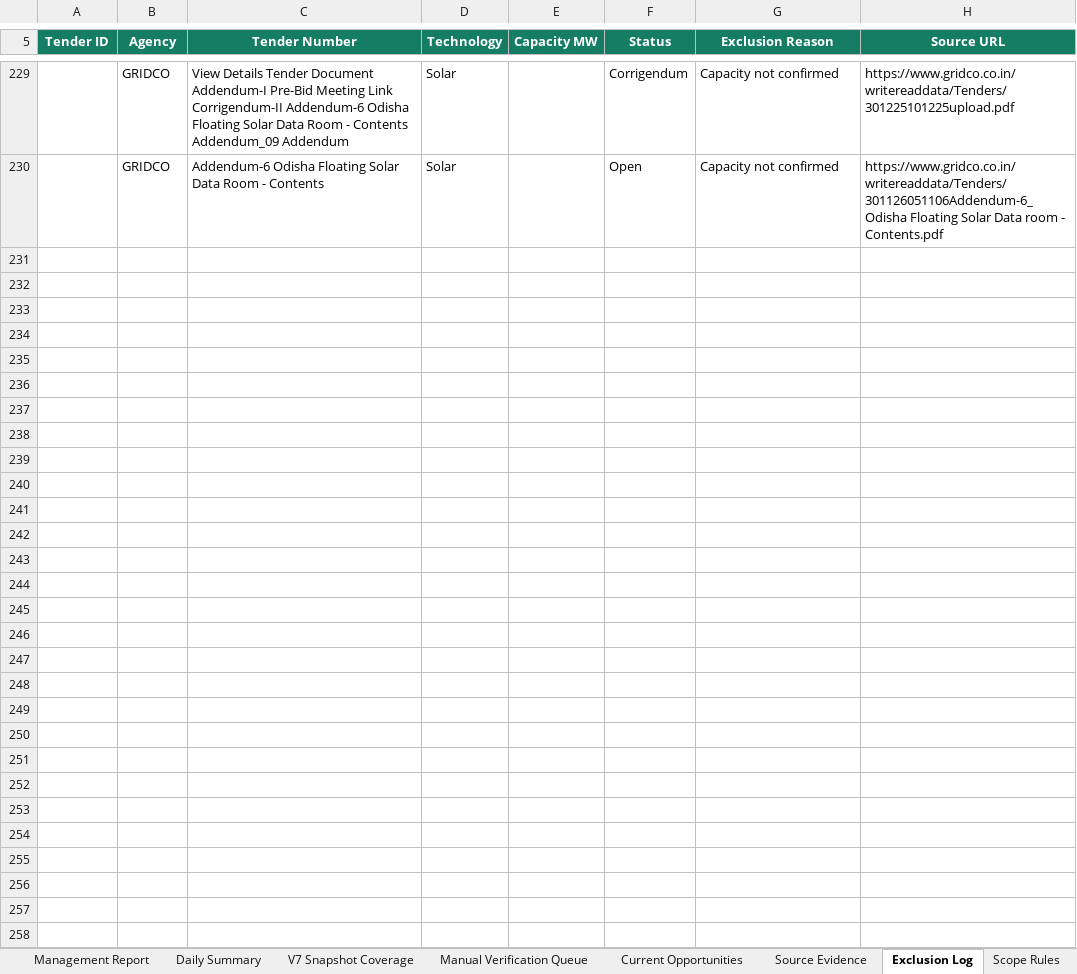
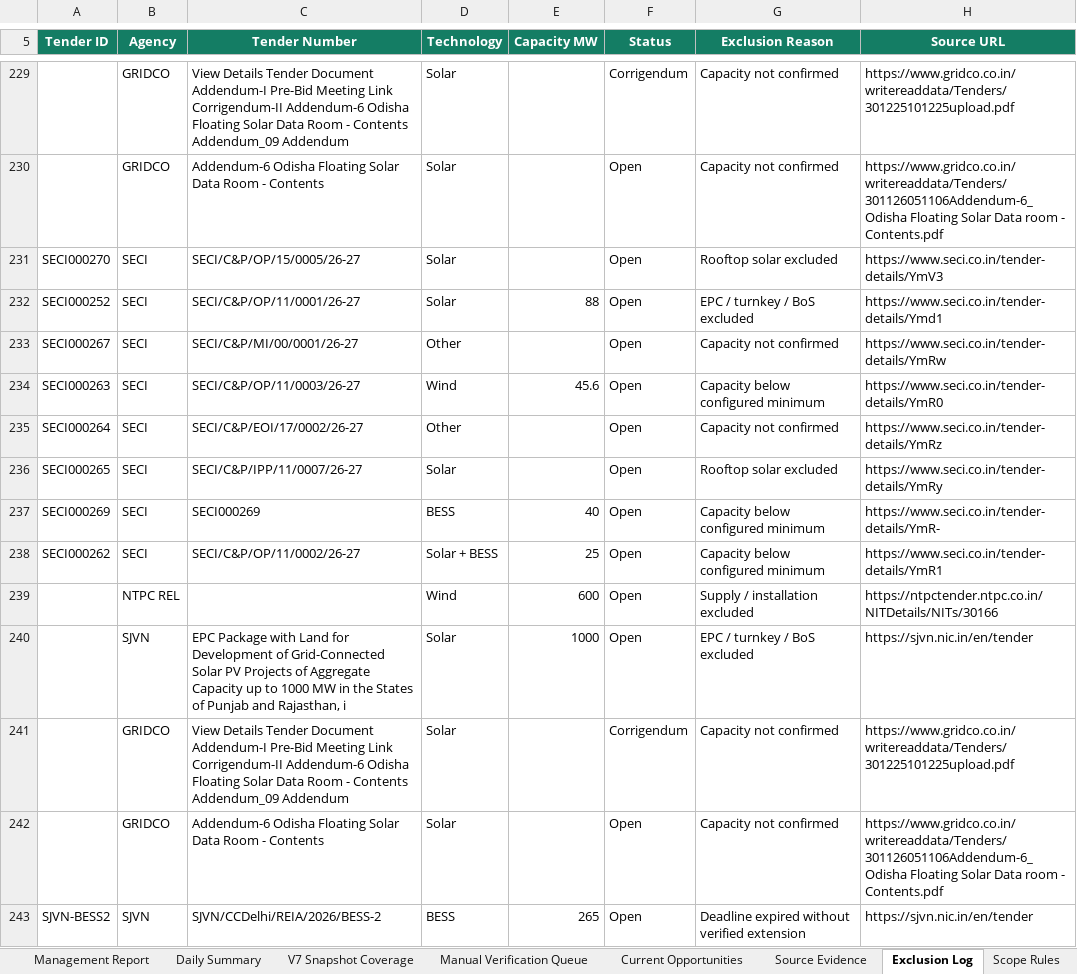
Before and after one commit to omi54321/Renewable-tender-tracker, an Excel workbook: Output/Renewable_Tender_Tracker_V14.xlsx, sheet Exclusion Log, drawn as a sheet; only a part is shown, gaps mark what is left out; values as stored, in another font and other column widths than the file's, no borders; table styles not drawn; the diff names each change by its address in the sheet, - before the commit and + after, or states it on an @@ line.

Commit message:
V14 automated tender update 2026-08-22 03:37 UTC

```diff
--- a/Output/Renewable_Tender_Tracker_V14.xlsx (sheet Exclusion Log)
+++ b/Output/Renewable_Tender_Tracker_V14.xlsx (sheet Exclusion Log)
+row 231: SECI000270 | SECI | SECI/C&P/OP/15/0005/26-27 | Solar |  | Open | Rooftop solar excluded | https://www.seci.co.in/tender-details/YmV3
+row 232: SECI000252 | SECI | SECI/C&P/OP/11/0001/26-27 | Solar | 88 | Open | EPC / turnkey / BoS excluded | https://www.seci.co.in/tender-details/Ymd1
+row 233: SECI000267 | SECI | SECI/C&P/MI/00/0001/26-27 | Other |  | Open | Capacity not confirmed | https://www.seci.co.in/tender-details/YmRw
+row 234: SECI000263 | SECI | SECI/C&P/OP/11/0003/26-27 | Wind | 45.6 | Open | Capacity below configured minimum | https://www.seci.co.in/tender-details/YmR0
+row 235: SECI000264 | SECI | SECI/C&P/EOI/17/0002/26-27 | Other |  | Open | Capacity not confirmed | https://www.seci.co.in/tender-details/YmRz
+row 236: SECI000265 | SECI | SECI/C&P/IPP/11/0007/26-27 | Solar |  | Open | Rooftop solar excluded | https://www.seci.co.in/tender-details/YmRy
+row 237: SECI000269 | SECI | SECI000269 | BESS | 40 | Open | Capacity below configured minimum | https://www.seci.co.in/tender-details/YmR-
+row 238: SECI000262 | SECI | SECI/C&P/OP/11/0002/26-27 | Solar + BESS | 25 | Open | Capacity below configured minimum | https://www.seci.co.in/tender-details/YmR1
+row 239:  | NTPC REL |  | Wind | 600 | Open | Supply / installation excluded | https://ntpctender.ntpc.co.in/NITDetails/NITs/30166
+row 240:  | SJVN | EPC Package with Land for Development of Grid-Connected Solar PV Projects of Aggregate Capacity up to 1000 MW in the States of Punjab and Rajasthan, i | Solar | 1000 | Open | EPC / turnkey / BoS excluded | https://sjvn.nic.in/en/tender
+row 241:  | GRIDCO | View Details Tender Document Addendum-I Pre-Bid Meeting Link Corrigendum-II Addendum-6 Odisha Floating Solar Data Room - Contents Addendum_09 Addendum | Solar |  | Corrigendum | Capacity not confirmed | https://www.gridco.co.in/writereaddata/Tenders/301225101225upload.pdf
+row 242:  | GRIDCO | Addendum-6 Odisha Floating Solar Data Room - Contents | Solar |  | Open | Capacity not confirmed | https://www.gridco.co.in/writereaddata/Tenders/301126051106Addendum-6_Odisha Floating Solar Data room - Contents.pdf
+row 243: SJVN-BESS2 | SJVN | SJVN/CCDelhi/REIA/2026/BESS-2 | BESS | 265 | Open | Deadline expired without verified extension | https://sjvn.nic.in/en/tender
```
Also changed, not shown: sheet Master Tenders, sheet Automation Status, 4 other files.
